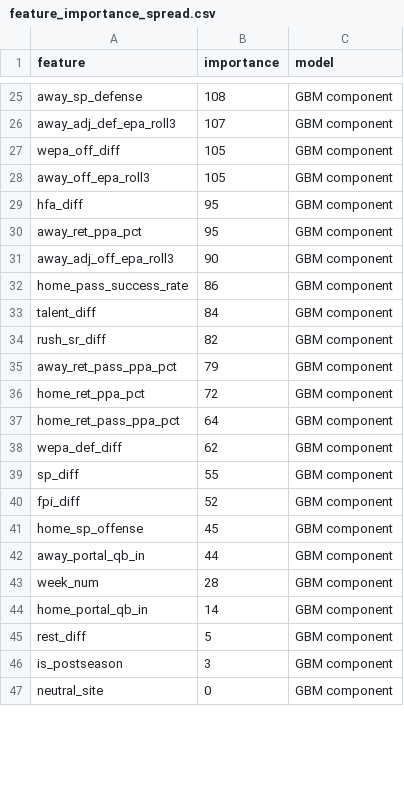
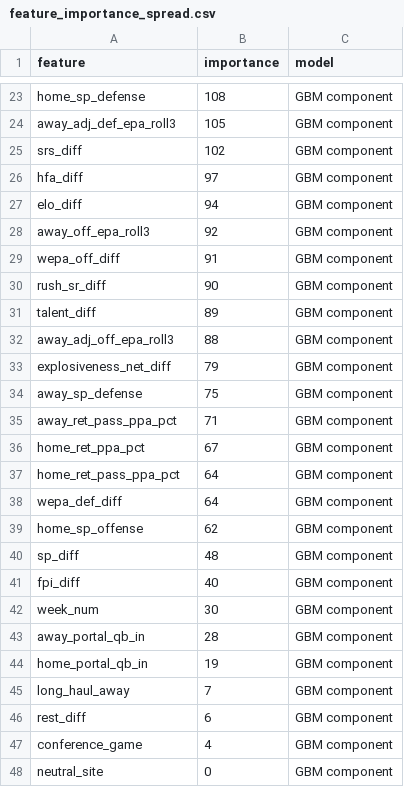
Before and after one commit to abwake55/CFB-26-Model, a CSV file: outputs/charts/feature_importance_spread.csv, drawn as a sheet; only a part is shown, gaps mark what is left out; removed rows and columns are numbered as before the commit, all else as after; the diff covers the shown part only; the diff names each change by its address in the sheet, - before the commit and + after, or states it on an @@ line.

```diff
--- a/outputs/charts/feature_importance_spread.csv
+++ b/outputs/charts/feature_importance_spread.csv
-A23 (feature): away_sp_defense
+A23 (feature): home_sp_defense
-B24 (importance): 107
+B24 (importance): 105
-row 27: wepa_off_diff | 105 | GBM component
-row 28: away_off_epa_roll3 | 105 | GBM component
+row 25: srs_diff | 102 | GBM component
-B26 (importance): 95
+B26 (importance): 97
-row 30: away_ret_ppa_pct | 95 | GBM component
+row 27: elo_diff | 94 | GBM component
+row 28: away_off_epa_roll3 | 92 | GBM component
+row 29: wepa_off_diff | 91 | GBM component
-A30 (feature): away_adj_off_epa_roll3
+A30 (feature): rush_sr_diff
-row 32: home_pass_success_rate | 86 | GBM component
-B31 (importance): 84
+B31 (importance): 89
-row 34: rush_sr_diff | 82 | GBM component
+row 32: away_adj_off_epa_roll3 | 88 | GBM component
+row 33: explosiveness_net_diff | 79 | GBM component
+row 34: away_sp_defense | 75 | GBM component
-B35 (importance): 79
+B35 (importance): 71
-B36 (importance): 72
+B36 (importance): 67
-B38 (importance): 62
+B38 (importance): 64
+row 39: home_sp_offense | 62 | GBM component
-B40 (importance): 55
+B40 (importance): 48
-B41 (importance): 52
+B41 (importance): 40
-row 41: home_sp_offense | 45 | GBM component
-row 42: away_portal_qb_in | 44 | GBM component
-B42 (importance): 28
+B42 (importance): 30
+row 43: away_portal_qb_in | 28 | GBM component
-B44 (importance): 14
+B44 (importance): 19
+row 45: long_haul_away | 7 | GBM component
-B46 (importance): 5
+B46 (importance): 6
-row 46: is_postseason | 3 | GBM component
+row 47: conference_game | 4 | GBM component
```
Also changed, not shown: 12 added rows, 15 removed rows and 10 edited cells elsewhere in this file, data/processed/master_portal_features.csv, data/raw/portal_2026.csv, 9 other files.
